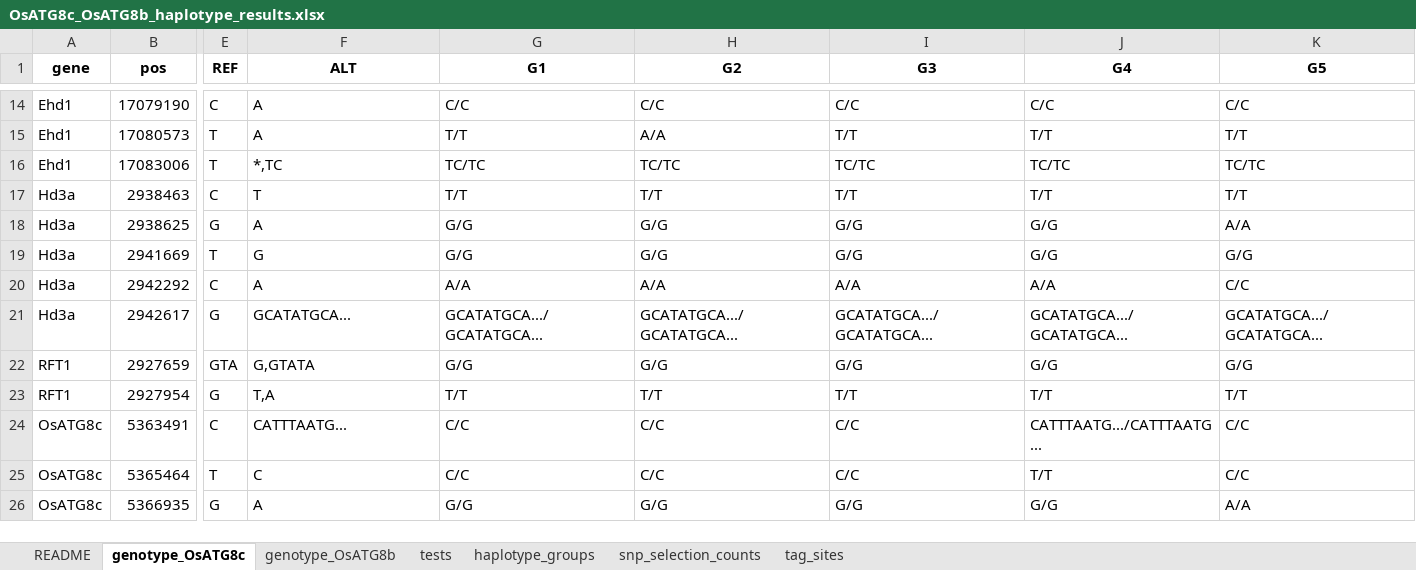
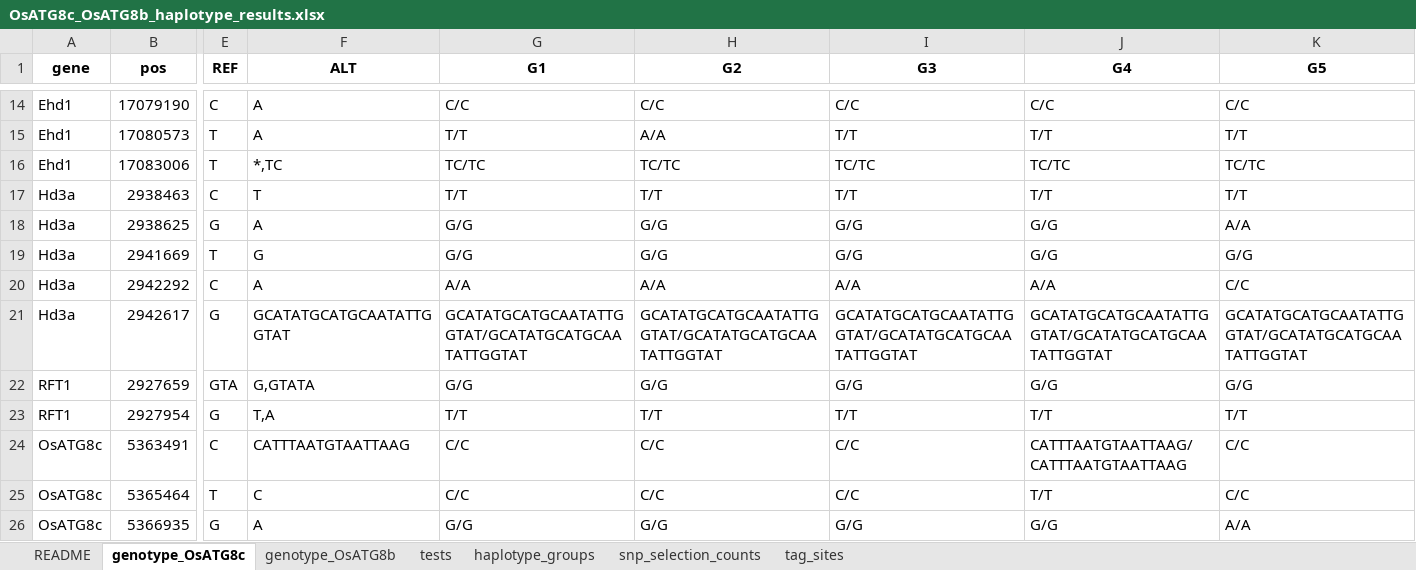
Before and after one commit to wanchana-ae/Rice_Flowering_Genes_haplotype_site, an Excel workbook: data/OsATG8c_OsATG8b_haplotype_results.xlsx, sheet genotype_OsATG8c, drawn as a sheet; only a part is shown, gaps mark what is left out; values as stored, in another font and other column widths than the file's, no borders; the diff names each change by its address in the sheet, - before the commit and + after, or states it on an @@ line.

```diff
--- a/data/OsATG8c_OsATG8b_haplotype_results.xlsx (sheet genotype_OsATG8c)
+++ b/data/OsATG8c_OsATG8b_haplotype_results.xlsx (sheet genotype_OsATG8c)
-F21 (ALT): GCATATGCA...
+F21 (ALT): GCATATGCATGCAATATTGGTAT
-G21 (G1): GCATATGCA.../GCATATGCA...
+G21 (G1): GCATATGCATGCAATATTGGTAT/GCATATGCATGCAATATTGGTAT
-H21 (G2): GCATATGCA.../GCATATGCA...
+H21 (G2): GCATATGCATGCAATATTGGTAT/GCATATGCATGCAATATTGGTAT
-I21 (G3): GCATATGCA.../GCATATGCA...
+I21 (G3): GCATATGCATGCAATATTGGTAT/GCATATGCATGCAATATTGGTAT
-J21 (G4): GCATATGCA.../GCATATGCA...
+J21 (G4): GCATATGCATGCAATATTGGTAT/GCATATGCATGCAATATTGGTAT
-K21 (G5): GCATATGCA.../GCATATGCA...
+K21 (G5): GCATATGCATGCAATATTGGTAT/GCATATGCATGCAATATTGGTAT
-F24 (ALT): CATTTAATG...
+F24 (ALT): CATTTAATGTAATTAAG
-J24 (G4): CATTTAATG.../CATTTAATG...
+J24 (G4): CATTTAATGTAATTAAG/CATTTAATGTAATTAAG
```
Also changed, not shown: sheet genotype_OsATG8b, sheet tag_sites, 3 other files.
